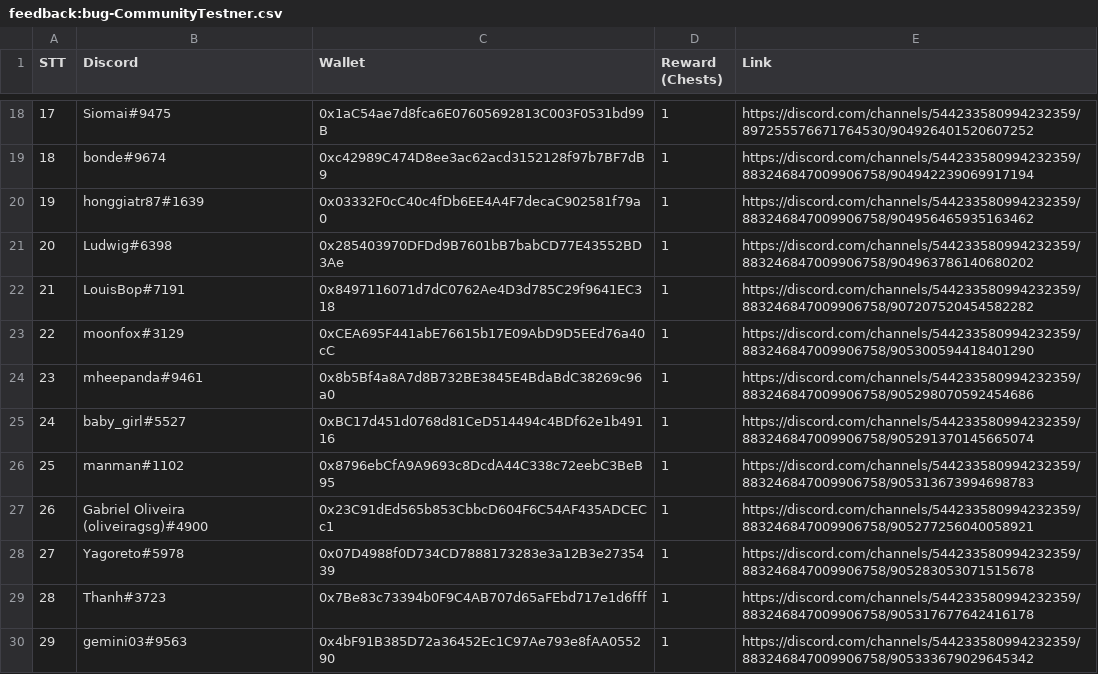
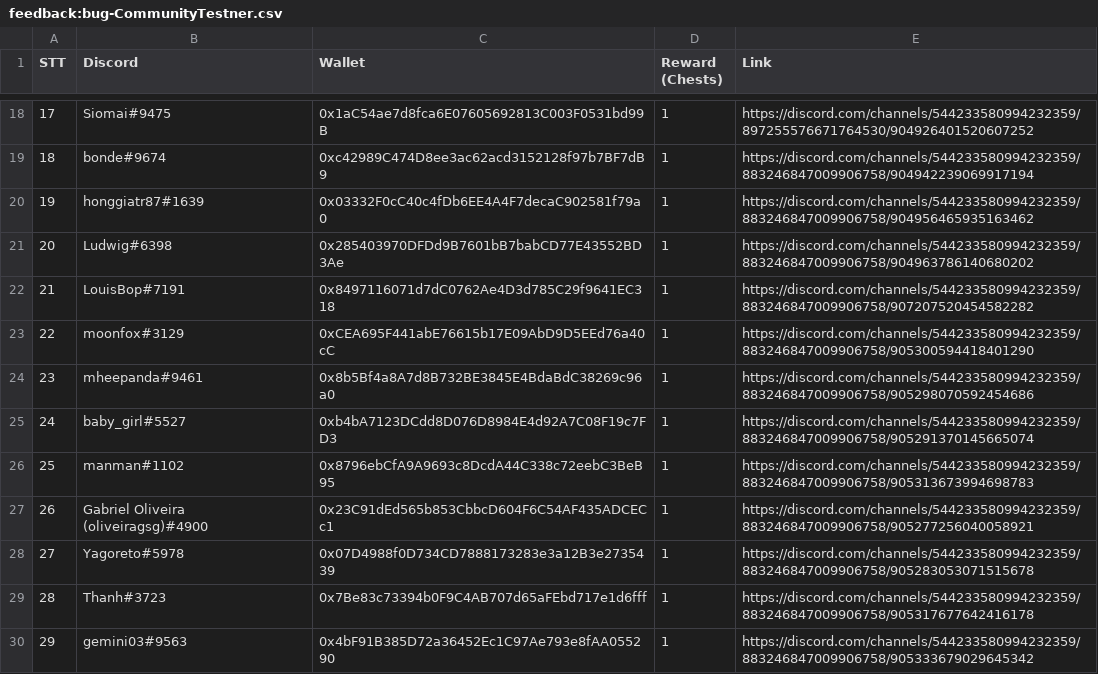
Before and after one commit to HeroesEmpires/Airdrop, a CSV file: feedback:bug-CommunityTestner.csv, drawn as a sheet; only a part is shown, gaps mark what is left out.

Commit message:
change wallet 24

```diff
--- a/feedback:bug-CommunityTestner.csv
+++ b/feedback:bug-CommunityTestner.csv
@@ -24,3 +24,3 @@ STT,Discord,"Wallet",Reward (Chests),Link
 23,mheepanda#9461,0x8b5Bf4a8A7d8B732BE3845E4BdaBdC38269c96a0,1,https://discord.com/channels/544233580994232359/883246847009906758/905298070592454686
-24,baby_girl#5527,0xBC17d451d0768d81CeD514494c4BDf62e1b49116,1,https://discord.com/channels/544233580994232359/883246847009906758/905291370145665074
+24,baby_girl#5527,0xb4bA7123DCdd8D076D8984E4d92A7C08F19c7FD3,1,https://discord.com/channels/544233580994232359/883246847009906758/905291370145665074
 25,manman#1102,0x8796ebCfA9A9693c8DcdA44C338c72eebC3BeB95,1,https://discord.com/channels/544233580994232359/883246847009906758/905313673994698783
```
